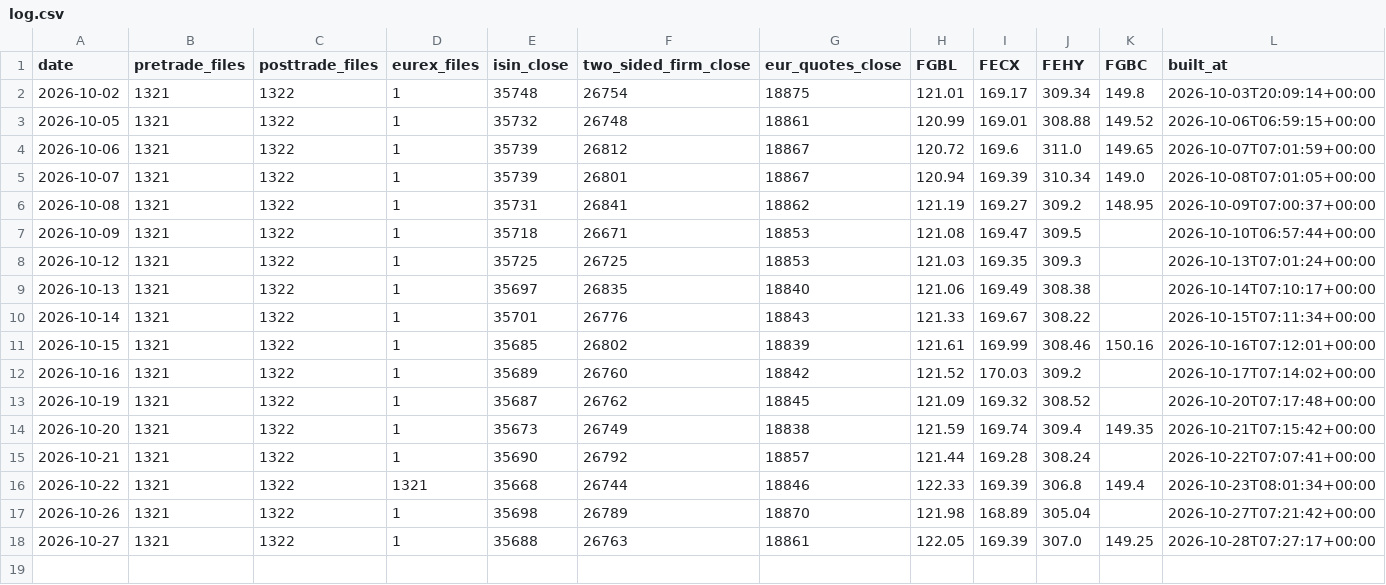
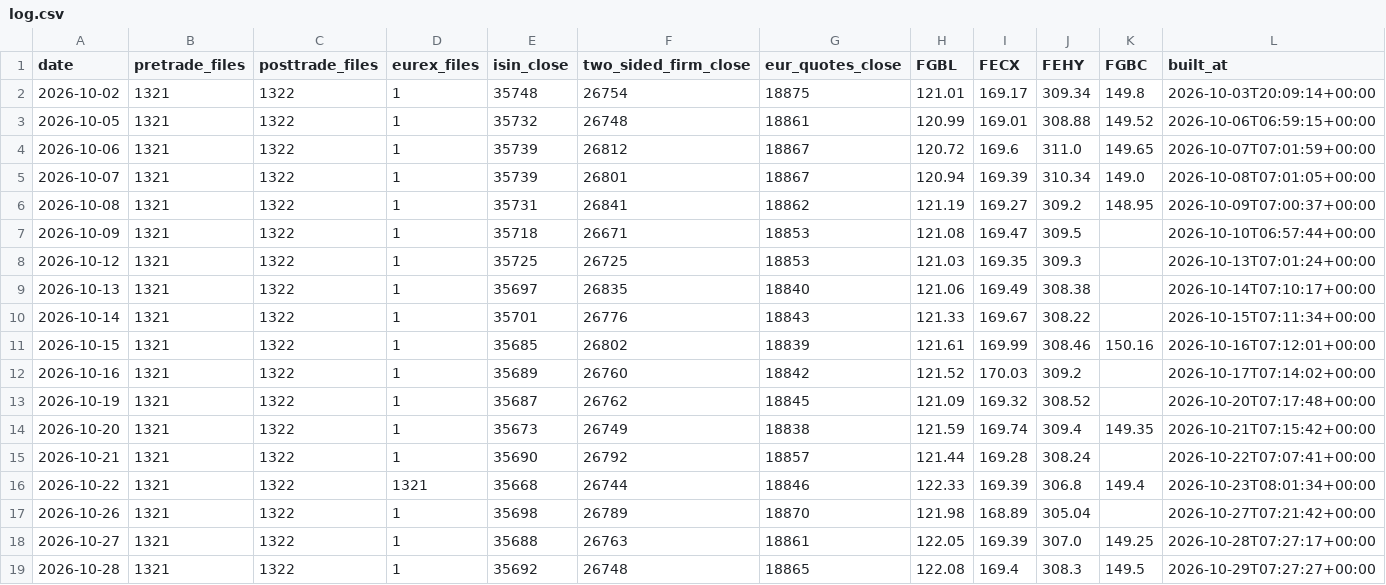
Before and after one commit to elliotmalmstenkth/kthfiacc, a CSV file: data/log.csv, drawn as a sheet.

```diff
--- a/data/log.csv
+++ b/data/log.csv
@@ -18 +18,2 @@ date,pretrade_files,posttrade_files,eurex_files,isin_close,two_sided_firm_close,
 2026-10-27,1321,1322,1,35688,26763,18861,122.05,169.39,307.0,149.25,2026-10-28T07:27:17+00:00
+2026-10-28,1321,1322,1,35692,26748,18865,122.08,169.4,308.3,149.5,2026-10-29T07:27:27+00:00
```
